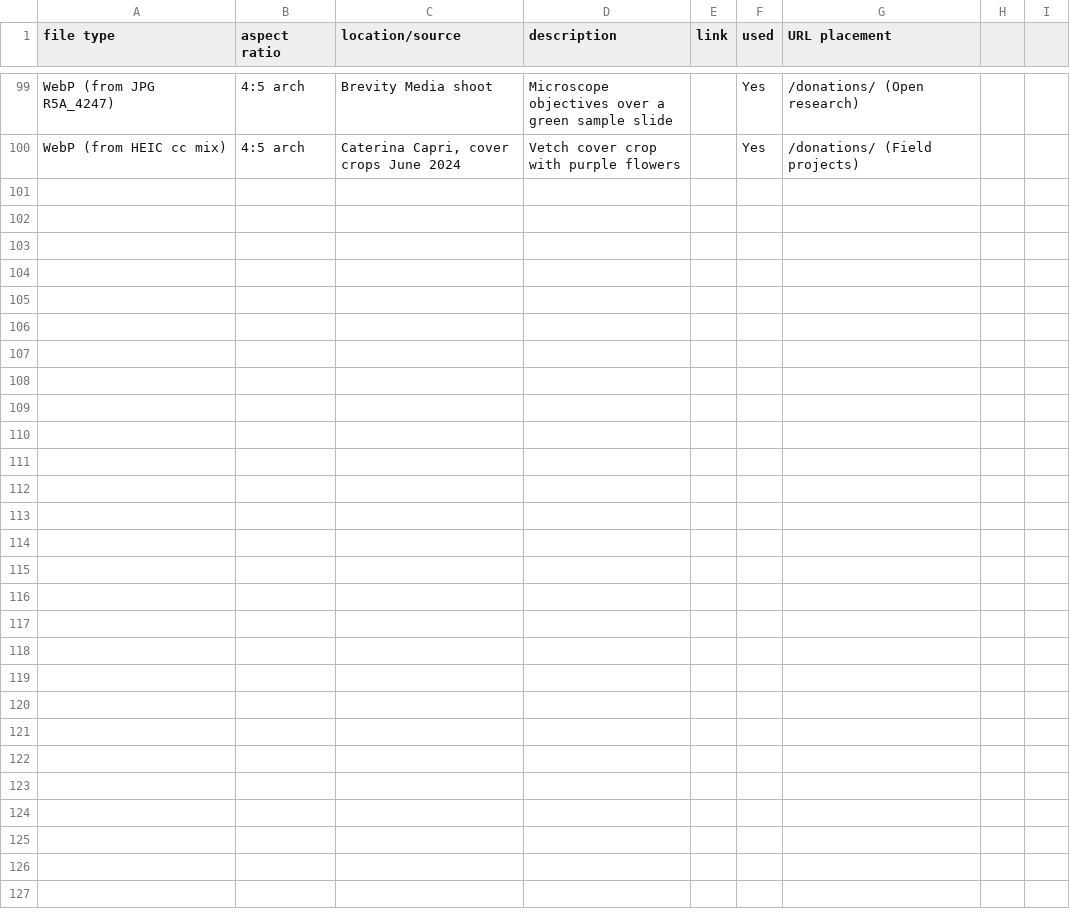
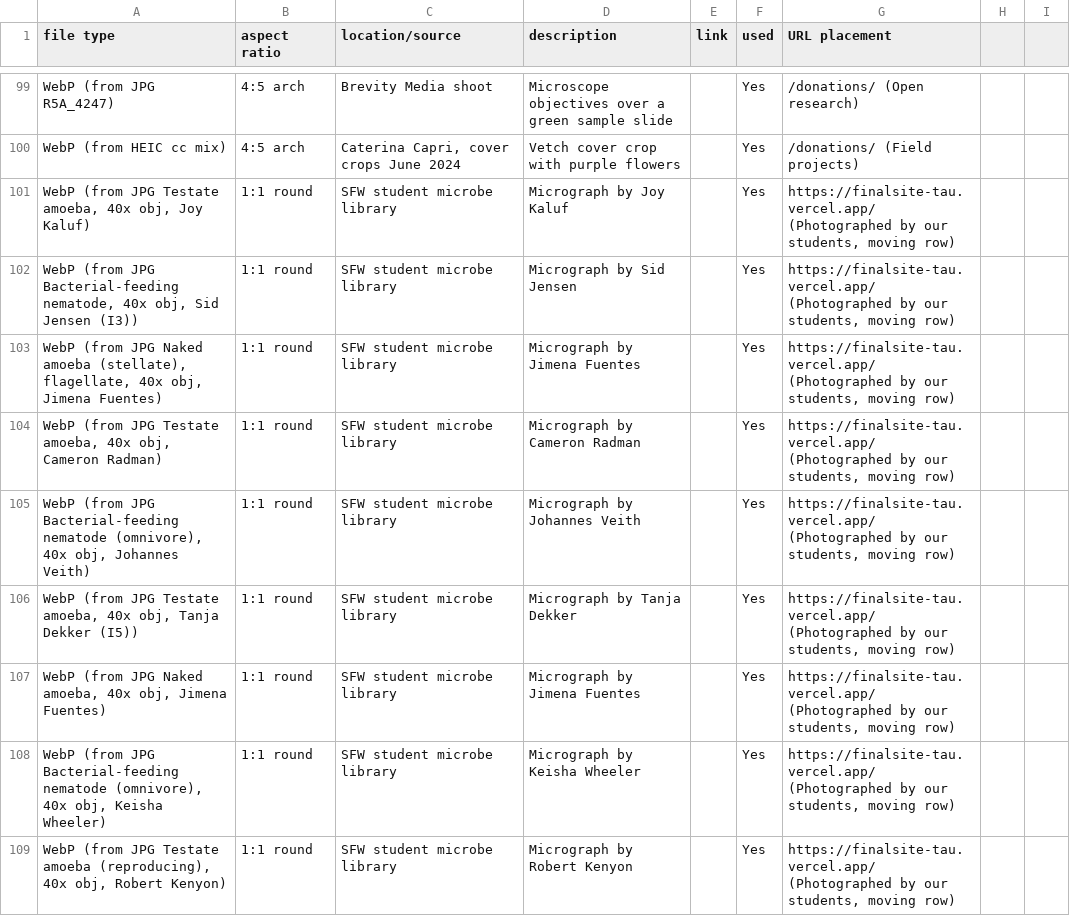
Before and after one commit to linneamoritznyc/final-SFWsite-Linnea, a CSV file: docs/image-log-additions.csv, drawn as a sheet; only a part is shown, gaps mark what is left out; the diff names each change by its address in the sheet, - before the commit and + after, or states it on an @@ line.

```diff
--- a/docs/image-log-additions.csv
+++ b/docs/image-log-additions.csv
+row 101: WebP (from JPG Testate amoeba, 40x obj, Joy Kaluf) | 1:1 round | SFW student microbe library | Micrograph by Joy Kaluf |  | Yes | https://finalsite-tau.vercel.app/ (Photographed by our students, moving row)
+row 102: WebP (from JPG Bacterial-feeding nematode, 40x obj, Sid Jensen (I3)) | 1:1 round | SFW student microbe library | Micrograph by Sid Jensen |  | Yes | https://finalsite-tau.vercel.app/ (Photographed by our students, moving row)
+row 103: WebP (from JPG Naked amoeba (stellate), flagellate, 40x obj, Jimena Fuentes) | 1:1 round | SFW student microbe library | Micrograph by Jimena Fuentes |  | Yes | https://finalsite-tau.vercel.app/ (Photographed by our students, moving row)
+row 104: WebP (from JPG Testate amoeba, 40x obj, Cameron Radman) | 1:1 round | SFW student microbe library | Micrograph by Cameron Radman |  | Yes | https://finalsite-tau.vercel.app/ (Photographed by our students, moving row)
+row 105: WebP (from JPG Bacterial-feeding nematode (omnivore), 40x obj, Johannes Veith) | 1:1 round | SFW student microbe library | Micrograph by Johannes Veith |  | Yes | https://finalsite-tau.vercel.app/ (Photographed by our students, moving row)
+row 106: WebP (from JPG Testate amoeba, 40x obj, Tanja Dekker (I5)) | 1:1 round | SFW student microbe library | Micrograph by Tanja Dekker |  | Yes | https://finalsite-tau.vercel.app/ (Photographed by our students, moving row)
+row 107: WebP (from JPG Naked amoeba, 40x obj, Jimena Fuentes) | 1:1 round | SFW student microbe library | Micrograph by Jimena Fuentes |  | Yes | https://finalsite-tau.vercel.app/ (Photographed by our students, moving row)
+row 108: WebP (from JPG Bacterial-feeding nematode (omnivore), 40x obj, Keisha Wheeler) | 1:1 round | SFW student microbe library | Micrograph by Keisha Wheeler |  | Yes | https://finalsite-tau.vercel.app/ (Photographed by our students, moving row)
+row 109: WebP (from JPG Testate amoeba (reproducing), 40x obj, Robert Kenyon) | 1:1 round | SFW student microbe library | Micrograph by Robert Kenyon |  | Yes | https://finalsite-tau.vercel.app/ (Photographed by our students, moving row)
```
Also changed, not shown: 49 other files.
